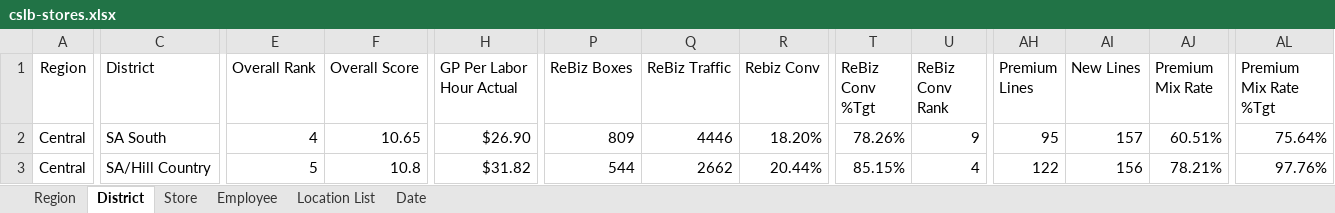
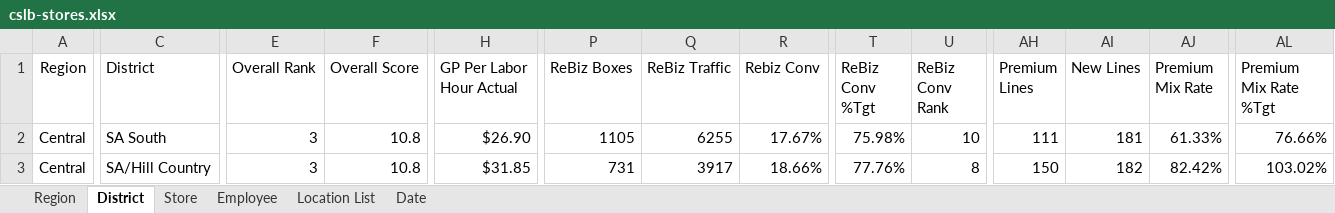
Before and after one commit to RetailResources/Central-Outliers, an Excel workbook: cslb-stores.xlsx, sheet District, drawn as a sheet; only a part is shown, gaps mark what is left out; values as stored, in another font and other column widths than the file's, no borders; table styles not drawn; the diff covers the shown part only; the diff names each change by its address in the sheet, - before the commit and + after, or states it on an @@ line.

```diff
--- a/cslb-stores.xlsx (sheet District)
+++ b/cslb-stores.xlsx (sheet District)
-E2 (Overall Rank): 4
+E2 (Overall Rank): 3
-F2 (Overall Score): 10.65
+F2 (Overall Score): 10.8
-P2 (ReBiz Boxes): 809
+P2 (ReBiz Boxes): 1105
-Q2 (ReBiz Traffic): 4446
+Q2 (ReBiz Traffic): 6255
-R2 (Rebiz Conv): 18.20%
+R2 (Rebiz Conv): 17.67%
-T2 (ReBiz Conv %Tgt): 78.26%
+T2 (ReBiz Conv %Tgt): 75.98%
-U2 (ReBiz Conv Rank): 9
+U2 (ReBiz Conv Rank): 10
-AH2 (Premium Lines): 95
+AH2 (Premium Lines): 111
-AI2 (New Lines): 157
+AI2 (New Lines): 181
-AJ2 (Premium Mix Rate): 60.51%
+AJ2 (Premium Mix Rate): 61.33%
-AL2 (Premium Mix Rate %Tgt): 75.64%
+AL2 (Premium Mix Rate %Tgt): 76.66%
-E3 (Overall Rank): 5
+E3 (Overall Rank): 3
-H3 (GP Per Labor Hour Actual): $31.82
+H3 (GP Per Labor Hour Actual): $31.85
-P3 (ReBiz Boxes): 544
+P3 (ReBiz Boxes): 731
-Q3 (ReBiz Traffic): 2662
+Q3 (ReBiz Traffic): 3917
-R3 (Rebiz Conv): 20.44%
+R3 (Rebiz Conv): 18.66%
-T3 (ReBiz Conv %Tgt): 85.15%
+T3 (ReBiz Conv %Tgt): 77.76%
-U3 (ReBiz Conv Rank): 4
+U3 (ReBiz Conv Rank): 8
-AH3 (Premium Lines): 122
+AH3 (Premium Lines): 150
-AI3 (New Lines): 156
+AI3 (New Lines): 182
-AJ3 (Premium Mix Rate): 78.21%
+AJ3 (Premium Mix Rate): 82.42%
-AL3 (Premium Mix Rate %Tgt): 97.76%
+AL3 (Premium Mix Rate %Tgt): 103.02%
```
Also changed, not shown: 95 edited cells elsewhere in this sheet, sheet Employee, sheet Store, sheet Region, sheet Date.
